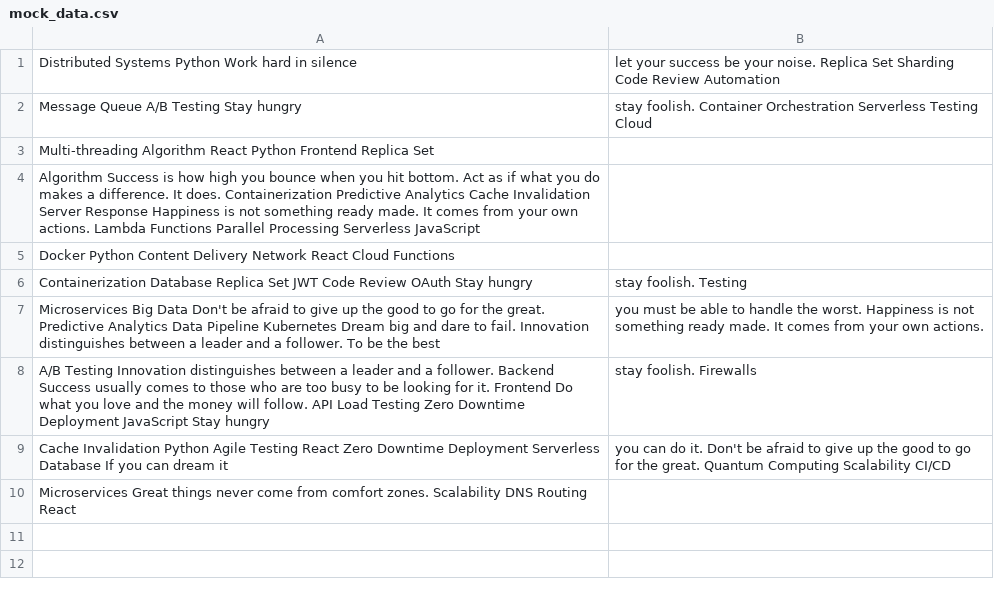
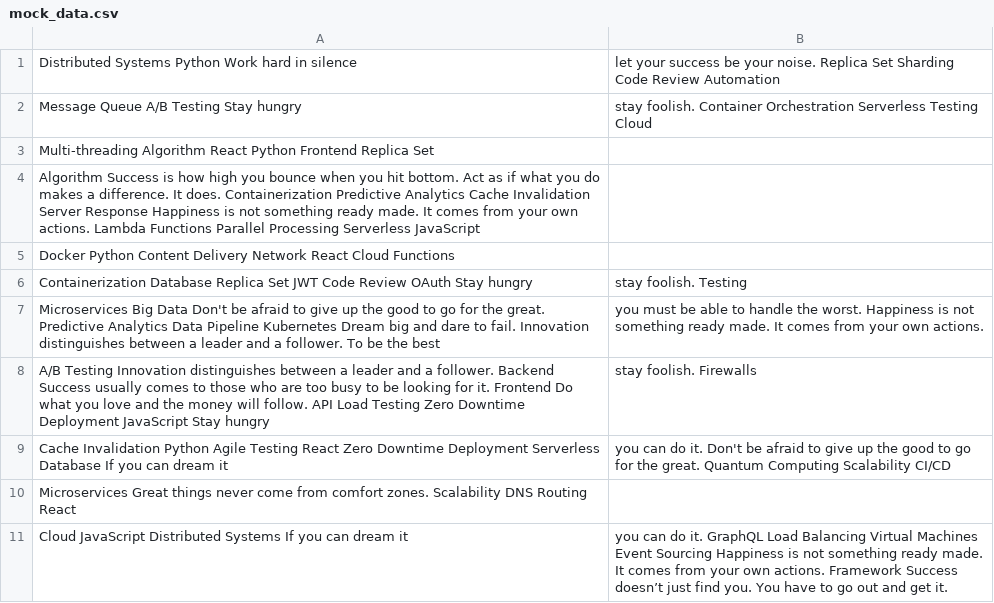
Before and after one commit to popcorn-fetter/cordobafelisa9034, a CSV file: backup/mock_data.csv, drawn as a sheet; the diff names each change by its address in the sheet, - before the commit and + after, or states it on an @@ line.

Commit message:
Updated backup

```diff
--- a/backup/mock_data.csv
+++ b/backup/mock_data.csv
+row 11: Cloud JavaScript Distributed Systems If you can dream it | you can do it. GraphQL Load Balancing Virtual Machines Event Sourcing Happiness is not something ready made. It comes from your own actions. Framework Success doesn’t just find you. You have to go out and get it.
```
Also changed, not shown: 4 other files.
